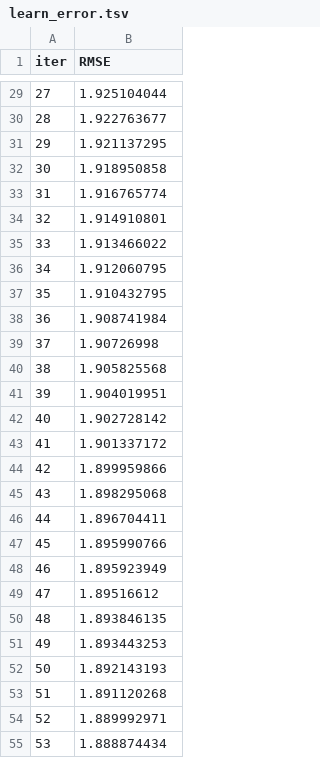
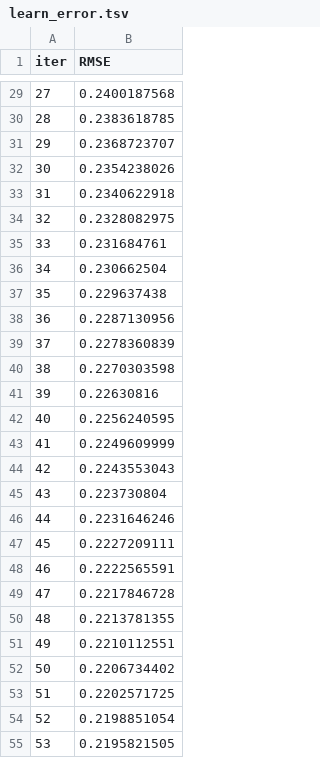
Before and after one commit to Imad-81/pool-maintenance, a TSV file: catboost_info/learn_error.tsv, drawn as a sheet; only a part is shown, gaps mark what is left out; the diff covers the shown part only.

```diff
--- a/catboost_info/learn_error.tsv
+++ b/catboost_info/learn_error.tsv
@@ -29,27 +29,27 @@ iter	RMSE
-27	1.925104044
-28	1.922763677
-29	1.921137295
-30	1.918950858
-31	1.916765774
-32	1.914910801
-33	1.913466022
-34	1.912060795
-35	1.910432795
-36	1.908741984
-37	1.90726998
-38	1.905825568
-39	1.904019951
-40	1.902728142
-41	1.901337172
-42	1.899959866
-43	1.898295068
-44	1.896704411
-45	1.895990766
-46	1.895923949
-47	1.89516612
-48	1.893846135
-49	1.893443253
-50	1.892143193
-51	1.891120268
-52	1.889992971
-53	1.888874434
+27	0.2400187568
+28	0.2383618785
+29	0.2368723707
+30	0.2354238026
+31	0.2340622918
+32	0.2328082975
+33	0.231684761
+34	0.230662504
+35	0.229637438
+36	0.2287130956
+37	0.2278360839
+38	0.2270303598
+39	0.22630816
+40	0.2256240595
+41	0.2249609999
+42	0.2243553043
+43	0.223730804
+44	0.2231646246
+45	0.2227209111
+46	0.2222565591
+47	0.2217846728
+48	0.2213781355
+49	0.2210112551
+50	0.2206734402
+51	0.2202571725
+52	0.2198851054
+53	0.2195821505
```
Also changed, not shown: 73 edited cells elsewhere in this file, catboost_info/time_left.tsv, 9 other files.
